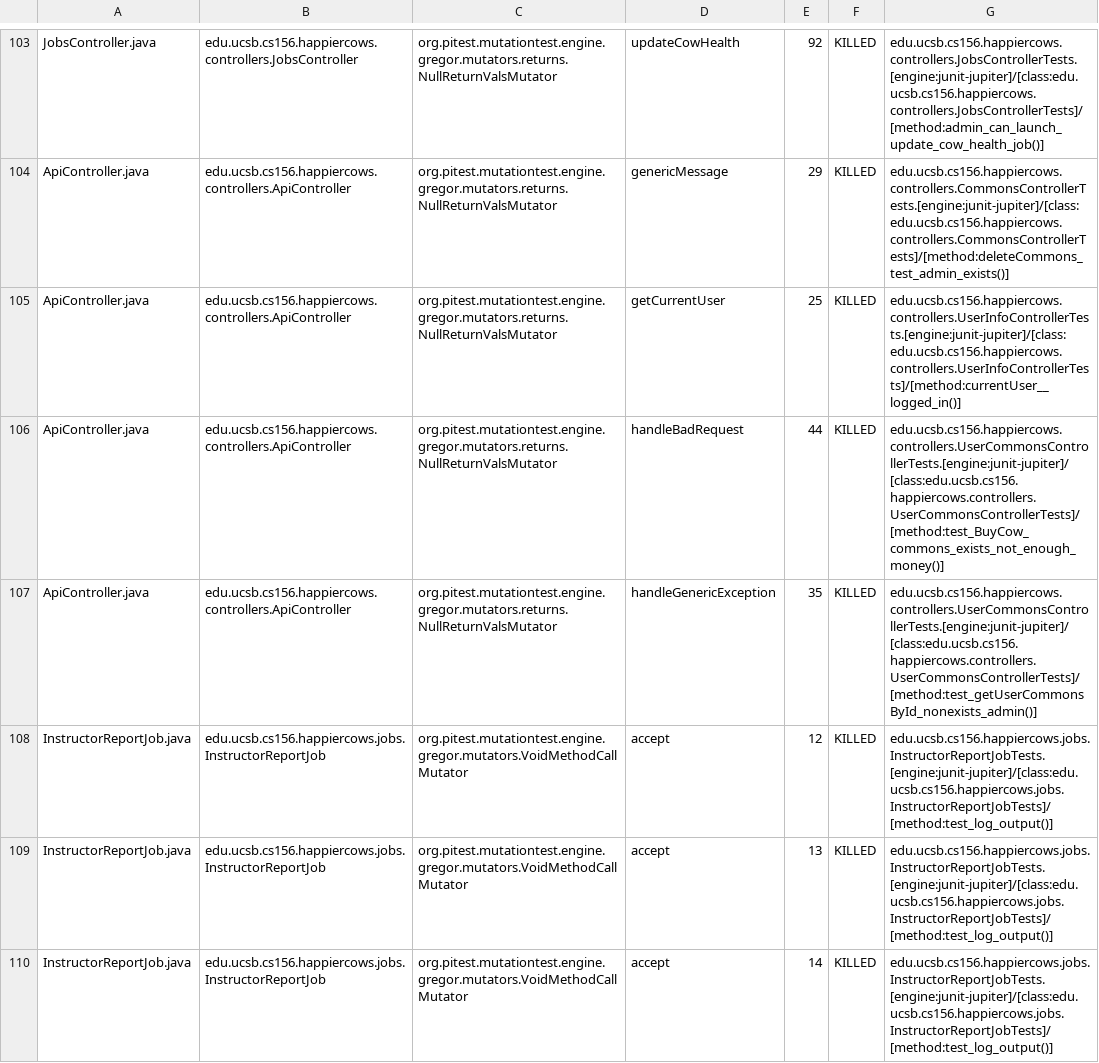
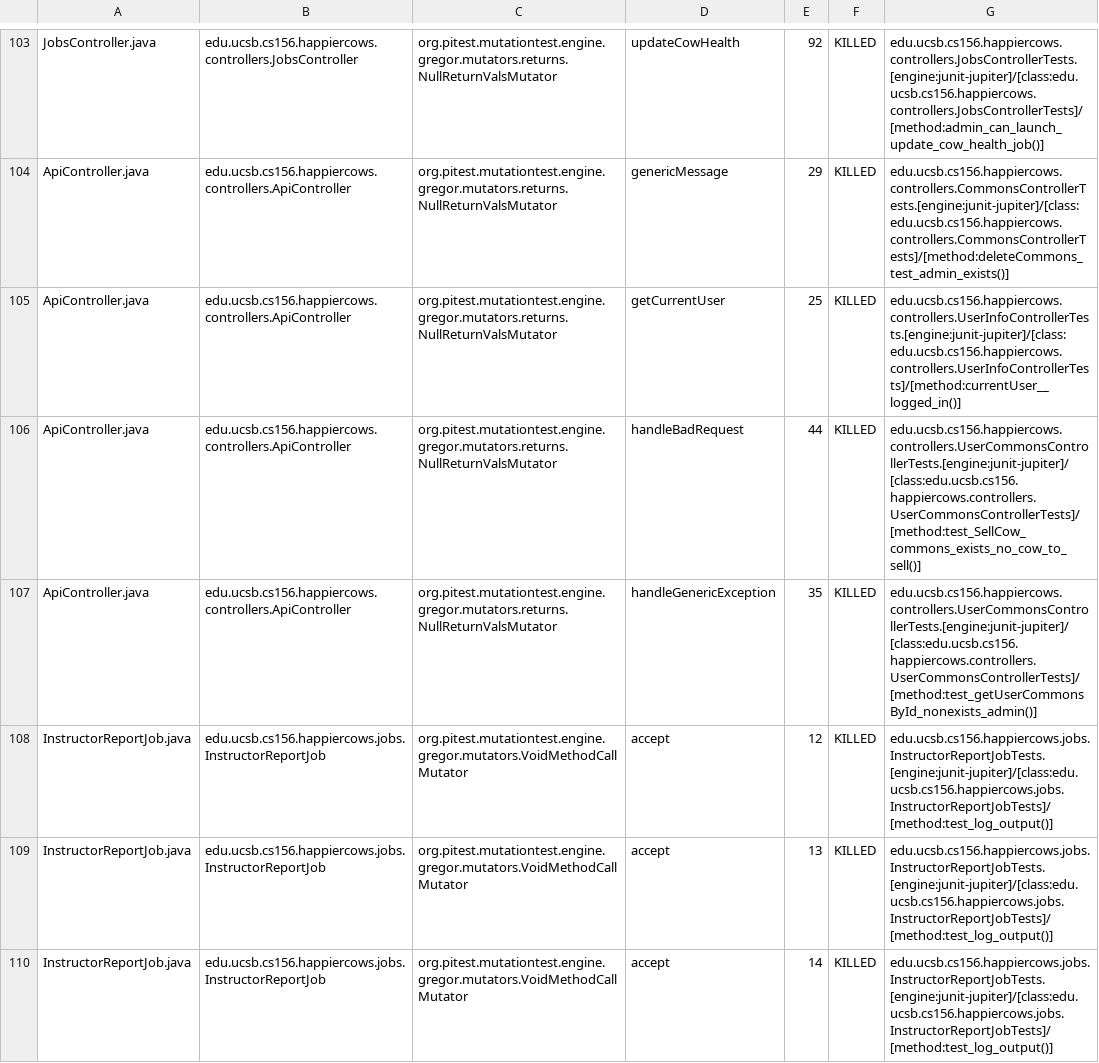
Before and after one commit to ucsb-cs156-s23/proj-happycows-s23-6pm-2, a CSV file: prs/9/pitest/mutations.csv, drawn as a sheet; only a part is shown, gaps mark what is left out; the diff covers the shown part only.

Commit message:
Deploying to gh-pages from @ ucsb-cs156-s23/proj-happycows-s23-6pm-2@62f06c04dec6cefc6b6a1e79f5d7100bae6cba36 🚀

```diff
--- a/prs/9/pitest/mutations.csv
+++ b/prs/9/pitest/mutations.csv
@@ -105,3 +105,3 @@ ApiController.java,edu.ucsb.cs156.happiercows.controllers.ApiController,org.pite
 ApiController.java,edu.ucsb.cs156.happiercows.controllers.ApiController,org.pitest.mutationtest.engine.gregor.mutators.returns.NullReturnValsMutator,getCurrentUser,25,KILLED,edu.ucsb.cs156.happiercows.controllers.UserInfoControllerTests.[engine:junit-jupiter]/[class:edu.ucsb.cs156.happiercows.controllers.UserInfoControllerTests]/[method:currentUser__logged_in()]
-ApiController.java,edu.ucsb.cs156.happiercows.controllers.ApiController,org.pitest.mutationtest.engine.gregor.mutators.returns.NullReturnValsMutator,handleBadRequest,44,KILLED,edu.ucsb.cs156.happiercows.controllers.UserCommonsControllerTests.[engine:junit-jupiter]/[class:edu.ucsb.cs156.happiercows.controllers.UserCommonsControllerTests]/[method:test_BuyCow_commons_exists_not_enough_money()]
+ApiController.java,edu.ucsb.cs156.happiercows.controllers.ApiController,org.pitest.mutationtest.engine.gregor.mutators.returns.NullReturnValsMutator,handleBadRequest,44,KILLED,edu.ucsb.cs156.happiercows.controllers.UserCommonsControllerTests.[engine:junit-jupiter]/[class:edu.ucsb.cs156.happiercows.controllers.UserCommonsControllerTests]/[method:test_SellCow_commons_exists_no_cow_to_sell()]
 ApiController.java,edu.ucsb.cs156.happiercows.controllers.ApiController,org.pitest.mutationtest.engine.gregor.mutators.returns.NullReturnValsMutator,handleGenericException,35,KILLED,edu.ucsb.cs156.happiercows.controllers.UserCommonsControllerTests.[engine:junit-jupiter]/[class:edu.ucsb.cs156.happiercows.controllers.UserCommonsControllerTests]/[method:test_getUserCommonsById_nonexists_admin()]
```
Also changed, not shown: 31 edited cells elsewhere in this file, 22 other files.
